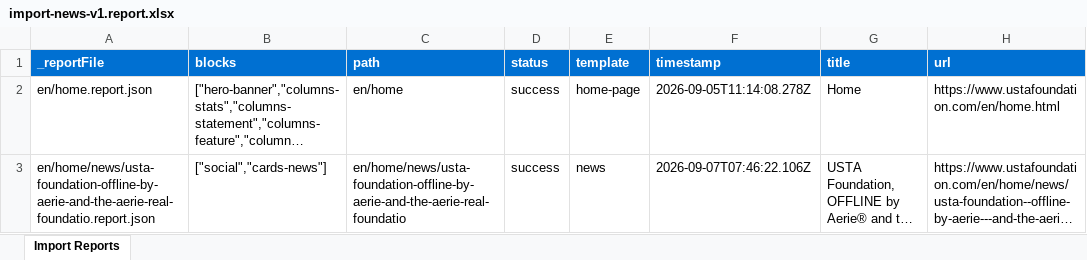
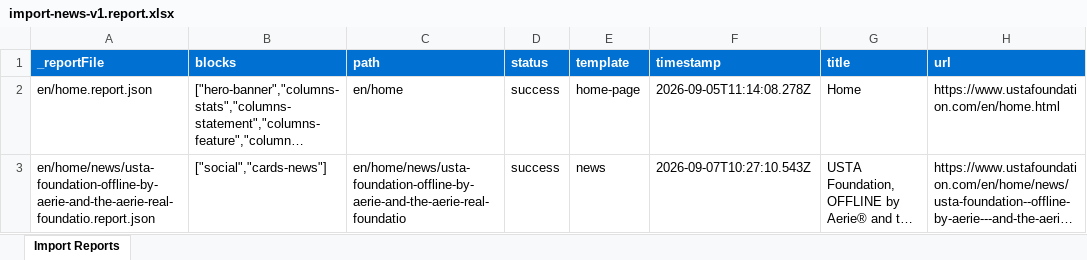
Before and after one commit to aemdemos/foundation-usta, an Excel workbook: tools/importer/reports/import-news-v1.report.xlsx, sheet Import Reports, drawn as a sheet; long unchanged cells end in …; values as stored, in another font and other column widths than the file's, no borders; the diff names each change by its address in the sheet, - before the commit and + after, or states it on an @@ line.

Commit message:
Add header block, update importer
Automated migration updates generated by Experience Modernization Agent.

Changed files (6):
- MIGRATION.md
- blocks/header/header.js
- tools/importer/import-news-v1.bundle.js
- tools/importer/import-news-v1.js
- tools/importer/reports/en/home/news/usta-foundation-offline-by-aerie-and-the-aerie-real-foundatio.report.json
- tools/importer/reports/import-news-v1.report.xlsx

```diff
--- a/tools/importer/reports/import-news-v1.report.xlsx (sheet Import Reports)
+++ b/tools/importer/reports/import-news-v1.report.xlsx (sheet Import Reports)
-F3 (timestamp): 2026-09-07T07:46:22.106Z
+F3 (timestamp): 2026-09-07T10:27:10.543Z
```
Also changed, not shown: 5 other files.
